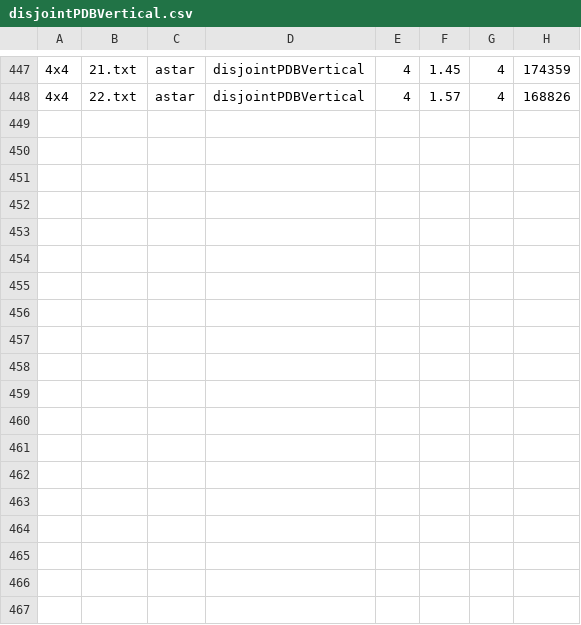
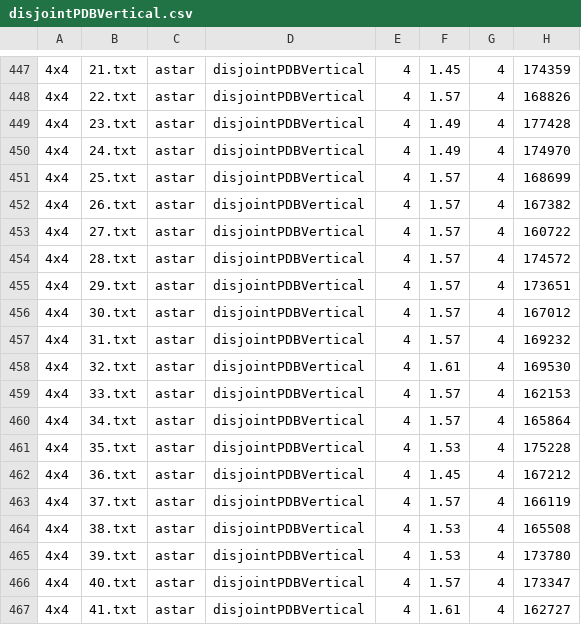
Before and after one commit to pathawks/cs4420-project, a CSV file: data/results/disjointPDBVertical.csv, drawn as a sheet; only a part is shown, gaps mark what is left out; the diff names each change by its address in the sheet, - before the commit and + after, or states it on an @@ line.

```diff
--- a/data/results/disjointPDBVertical.csv
+++ b/data/results/disjointPDBVertical.csv
+row 449: 4x4 | 23.txt | astar | disjointPDBVertical | 4 | 1.49 | 4 | 177428
+row 450: 4x4 | 24.txt | astar | disjointPDBVertical | 4 | 1.49 | 4 | 174970
+row 451: 4x4 | 25.txt | astar | disjointPDBVertical | 4 | 1.57 | 4 | 168699
+row 452: 4x4 | 26.txt | astar | disjointPDBVertical | 4 | 1.57 | 4 | 167382
+row 453: 4x4 | 27.txt | astar | disjointPDBVertical | 4 | 1.57 | 4 | 160722
+row 454: 4x4 | 28.txt | astar | disjointPDBVertical | 4 | 1.57 | 4 | 174572
+row 455: 4x4 | 29.txt | astar | disjointPDBVertical | 4 | 1.57 | 4 | 173651
+row 456: 4x4 | 30.txt | astar | disjointPDBVertical | 4 | 1.57 | 4 | 167012
+row 457: 4x4 | 31.txt | astar | disjointPDBVertical | 4 | 1.57 | 4 | 169232
+row 458: 4x4 | 32.txt | astar | disjointPDBVertical | 4 | 1.61 | 4 | 169530
+row 459: 4x4 | 33.txt | astar | disjointPDBVertical | 4 | 1.57 | 4 | 162153
+row 460: 4x4 | 34.txt | astar | disjointPDBVertical | 4 | 1.57 | 4 | 165864
+row 461: 4x4 | 35.txt | astar | disjointPDBVertical | 4 | 1.53 | 4 | 175228
+row 462: 4x4 | 36.txt | astar | disjointPDBVertical | 4 | 1.45 | 4 | 167212
+row 463: 4x4 | 37.txt | astar | disjointPDBVertical | 4 | 1.57 | 4 | 166119
+row 464: 4x4 | 38.txt | astar | disjointPDBVertical | 4 | 1.53 | 4 | 165508
+row 465: 4x4 | 39.txt | astar | disjointPDBVertical | 4 | 1.53 | 4 | 173780
+row 466: 4x4 | 40.txt | astar | disjointPDBVertical | 4 | 1.57 | 4 | 173347
+row 467: 4x4 | 41.txt | astar | disjointPDBVertical | 4 | 1.61 | 4 | 162727
```
Also changed, not shown: data/results/disjointPDBHorizontal.csv, data/results/disjointPDBMax.csv, 3 other files.
